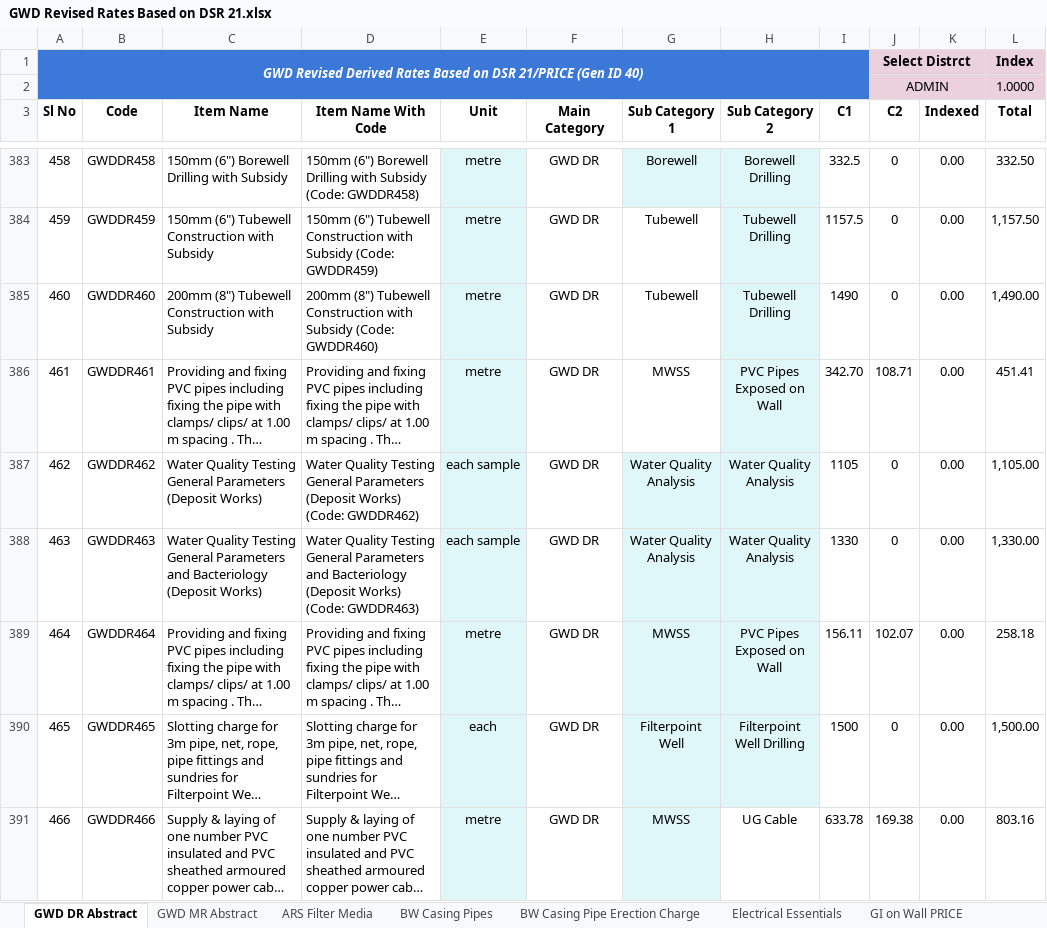
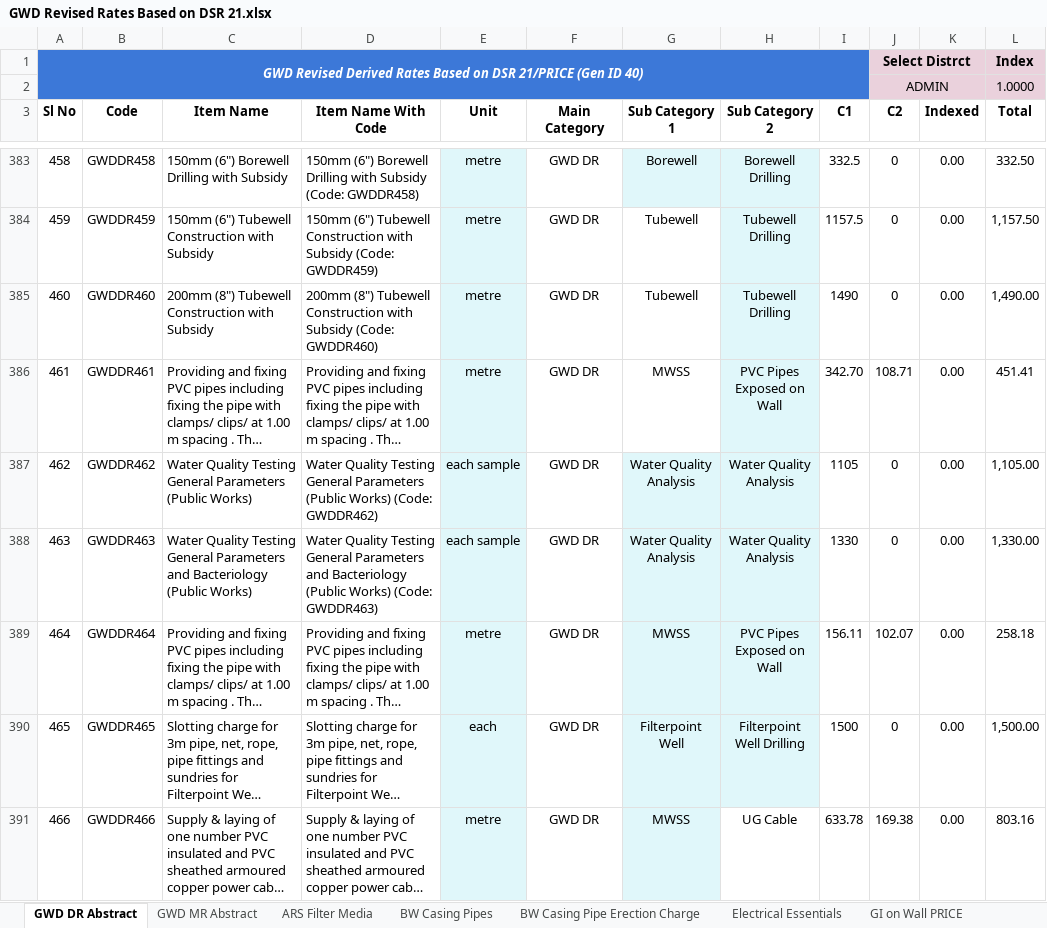
Before and after one commit to manulapulga/estimate-drafter, an Excel workbook: Side Bar Files/GWD Data/GWD Revised Rates Based on DSR 21.xlsx, sheet GWD DR Abstract, drawn as a sheet; only a part is shown, gaps mark what is left out; long unchanged cells end in …; values as stored, in another font and other column widths than the file's, no borders; charts and pictures and table styles not drawn; the diff names each change by its address in the sheet, - before the commit and + after, or states it on an @@ line.

```diff
--- a/Side Bar Files/GWD Data/GWD Revised Rates Based on DSR 21.xlsx (sheet GWD DR Abstract)
+++ b/Side Bar Files/GWD Data/GWD Revised Rates Based on DSR 21.xlsx (sheet GWD DR Abstract)
-C387 (Item Name): …General Parameters (Deposit Works)
+C387 (Item Name): …General Parameters (Public Works)
-D387 (Item Name With Code): …General Parameters (Deposit Works) (Code:…
+D387 (Item Name With Code): …General Parameters (Public Works) (Code:…
-C388 (Item Name): …and Bacteriology (Deposit Works)
+C388 (Item Name): …and Bacteriology (Public Works)
-D388 (Item Name With Code): …and Bacteriology (Deposit Works) (Code:…
+D388 (Item Name With Code): …and Bacteriology (Public Works) (Code:…
```
Also changed, not shown: sheet zName Changed Items, sheet Services.
